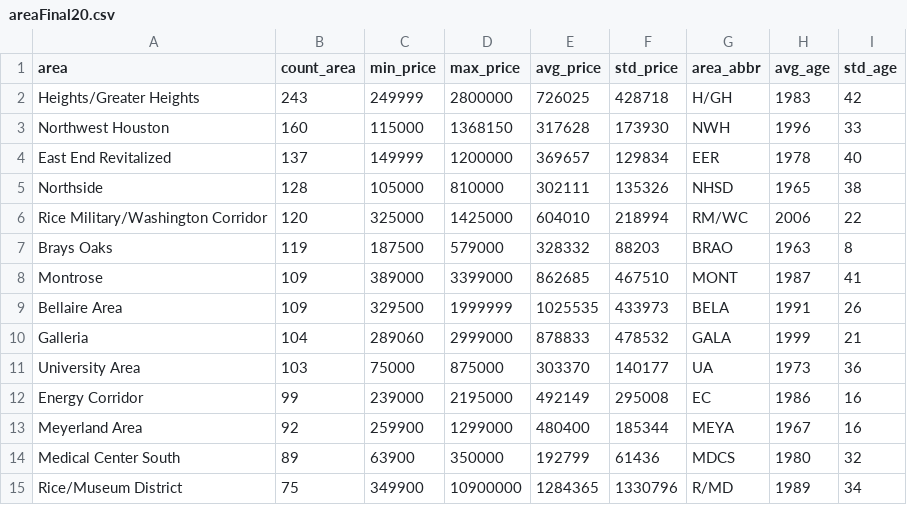
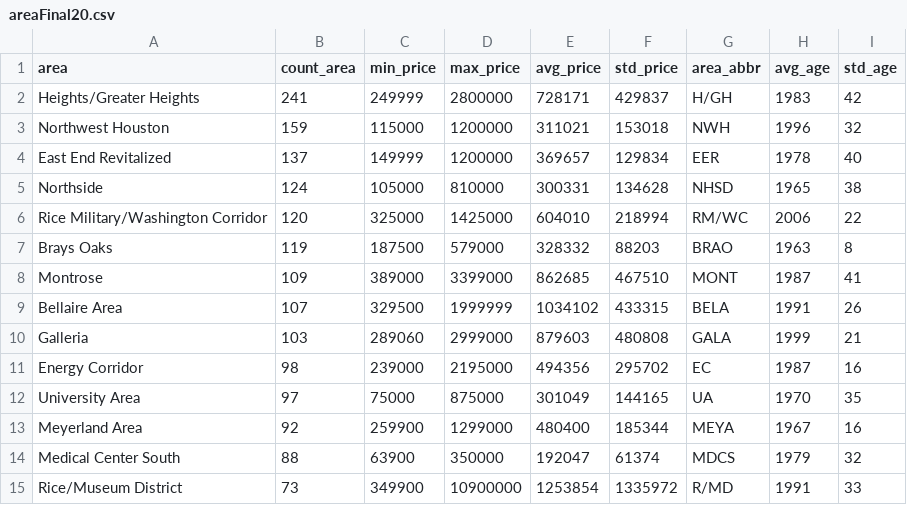
Before and after one commit to ortegaorlando2/Project-2, a CSV file: Resources/areaFinal20.csv, drawn as a sheet; only a part is shown; the diff covers the shown part only.

```diff
--- a/Resources/areaFinal20.csv
+++ b/Resources/areaFinal20.csv
@@ -1,6 +1,6 @@
 area,count_area,min_price,max_price,avg_price,std_price,area_abbr,avg_age,std_age
-Heights/Greater Heights,243,249999,2800000,726025,428718,H/GH,1983,42
-Northwest Houston,160,115000,1368150,317628,173930,NWH,1996,33
+Heights/Greater Heights,241,249999,2800000,728171,429837,H/GH,1983,42
+Northwest Houston,159,115000,1200000,311021,153018,NWH,1996,32
 East End Revitalized,137,149999,1200000,369657,129834,EER,1978,40
-Northside,128,105000,810000,302111,135326,NHSD,1965,38
+Northside,124,105000,810000,300331,134628,NHSD,1965,38
 Rice Military/Washington Corridor,120,325000,1425000,604010,218994,RM/WC,2006,22
@@ -8,8 +8,8 @@ Brays Oaks,119,187500,579000,328332,88203,BRAO,1963,8
 Montrose,109,389000,3399000,862685,467510,MONT,1987,41
-Bellaire Area,109,329500,1999999,1025535,433973,BELA,1991,26
-Galleria,104,289060,2999000,878833,478532,GALA,1999,21
-University Area,103,75000,875000,303370,140177,UA,1973,36
-Energy Corridor,99,239000,2195000,492149,295008,EC,1986,16
+Bellaire Area,107,329500,1999999,1034102,433315,BELA,1991,26
+Galleria,103,289060,2999000,879603,480808,GALA,1999,21
+Energy Corridor,98,239000,2195000,494356,295702,EC,1987,16
+University Area,97,75000,875000,301049,144165,UA,1970,35
 Meyerland Area,92,259900,1299000,480400,185344,MEYA,1967,16
-Medical Center South,89,63900,350000,192799,61436,MDCS,1980,32
-Rice/Museum District,75,349900,10900000,1284365,1330796,R/MD,1989,34
+Medical Center South,88,63900,350000,192047,61374,MDCS,1979,32
+Rice/Museum District,73,349900,10900000,1253854,1335972,R/MD,1991,33
```
Also changed, not shown: 1 added row, 1 removed row, 1 moved row and 9 edited cells elsewhere in this file, Resources/zipFinal20.csv, 12 other files.
